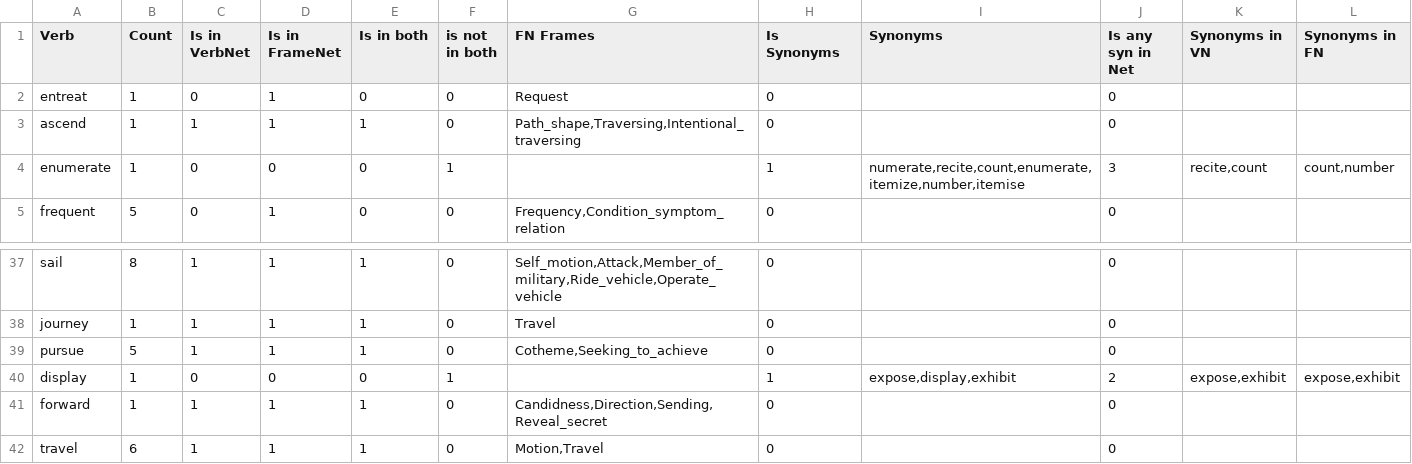
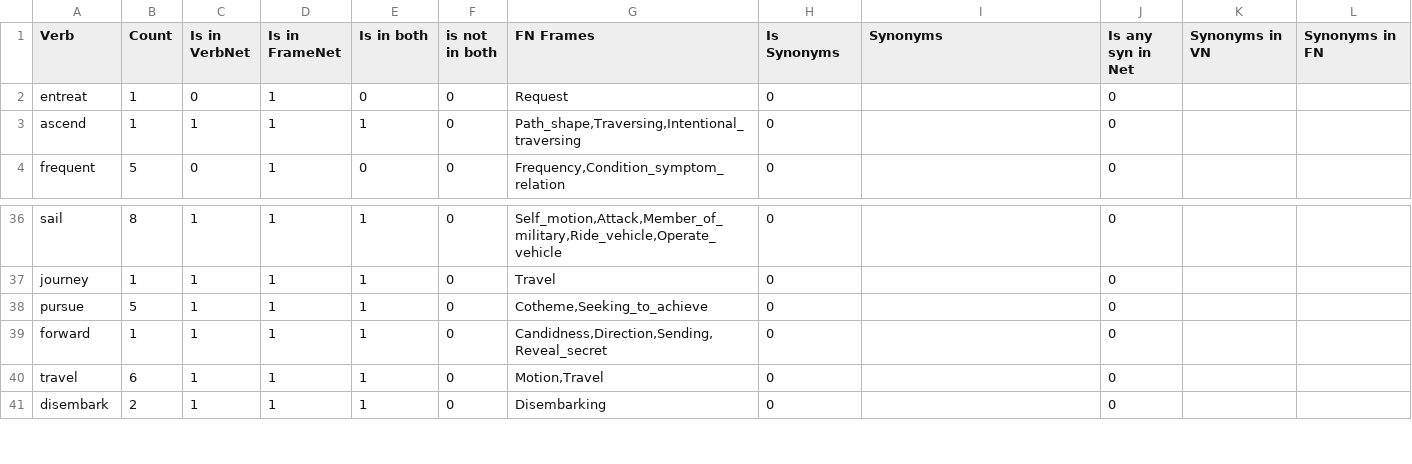
Before and after one commit to rutabakhda/retracing-the-travelogue, a CSV file: results/hugh-murray/part3/geograhpic-path-extraction/part3-verbs-analysis.csv, drawn as a sheet; only a part is shown, gaps mark what is left out; the shorter side is filled out with more unchanged rows.

Commit message:
updating motion verb anaylsis

```diff
--- a/results/hugh-murray/part3/geograhpic-path-extraction/part3-verbs-analysis.csv
+++ b/results/hugh-murray/part3/geograhpic-path-extraction/part3-verbs-analysis.csv
@@ -3,3 +3,2 @@ entreat	1	0	1	0	0	Request	0		0
 ascend	1	1	1	1	0	Path_shape,Traversing,Intentional_traversing	0		0		
-enumerate	1	0	0	0	1		1	numerate,recite,count,enumerate,itemize,number,itemise	3	recite,count	count,number
 frequent	5	0	1	0	0	Frequency,Condition_symptom_relation	0		0		
@@ -39,3 +38,2 @@ journey	1	1	1	1	0	Travel	0		0
 pursue	5	1	1	1	0	Cotheme,Seeking_to_achieve	0		0		
-display	1	0	0	0	1		1	expose,display,exhibit	2	expose,exhibit	expose,exhibit
 forward	1	1	1	1	0	Candidness,Direction,Sending,Reveal_secret	0		0		
```
Also changed, not shown: 4 other files.
